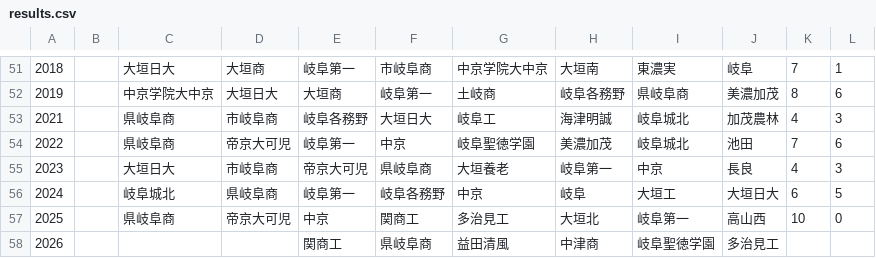
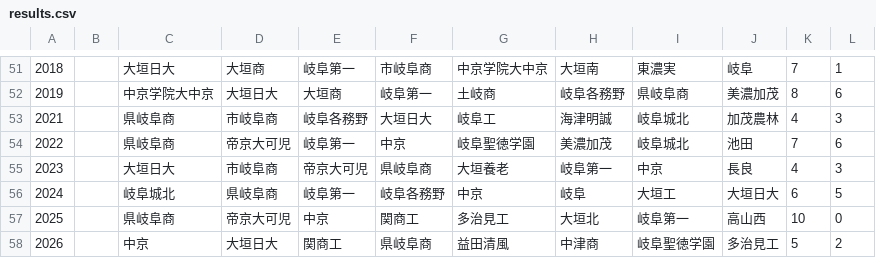
Before and after one commit to yumo120921/koshien-ranking, a CSV file: data/gifu/results.csv, drawn as a sheet; only a part is shown, gaps mark what is left out.

```diff
--- a/data/gifu/results.csv
+++ b/data/gifu/results.csv
@@ -57,2 +57,2 @@
 2025,,県岐阜商,帝京大可児,中京,関商工,多治見工,大垣北,岐阜第一,高山西,10,0
-2026,,,,関商工,県岐阜商,益田清風,中津商,岐阜聖徳学園,多治見工,,
+2026,,中京,大垣日大,関商工,県岐阜商,益田清風,中津商,岐阜聖徳学園,多治見工,5,2
```
Also changed, not shown: data/aichi/results.csv, data/hiroshima/results.csv, 46 other files.
